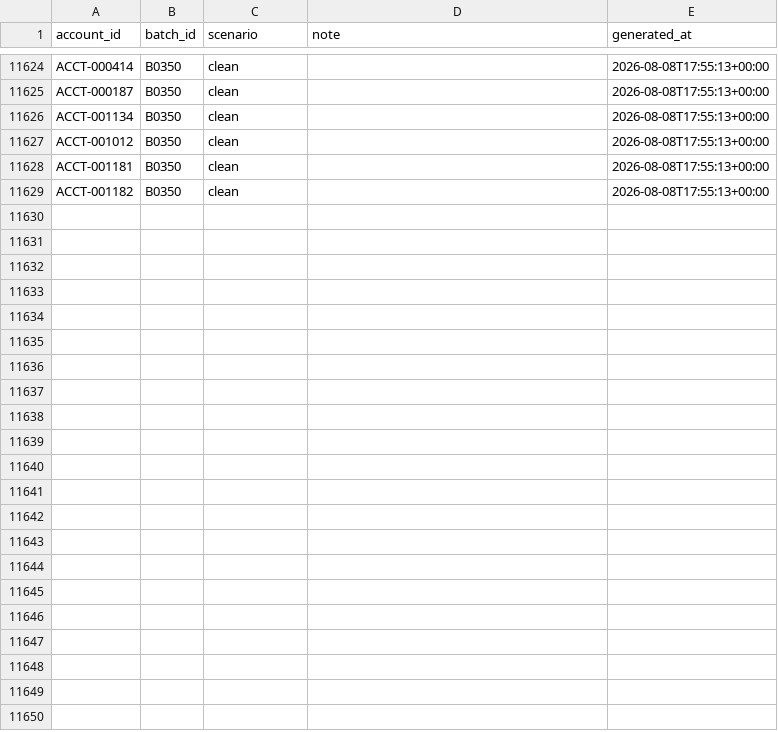
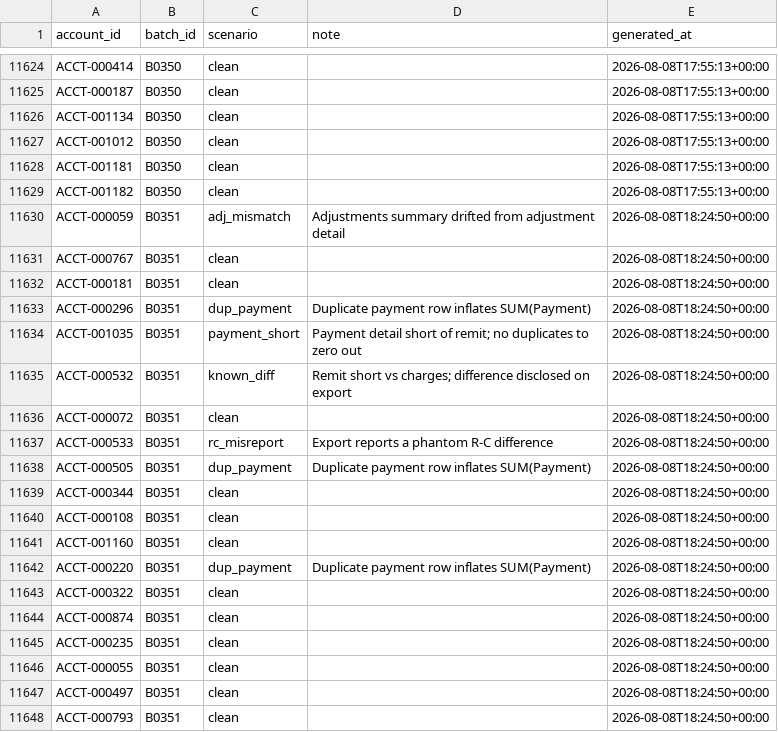
Before and after one commit to jelendu/remit-reconciliation-engine, a CSV file: data_gen/output/_scenarios.csv, drawn as a sheet; only a part is shown, gaps mark what is left out; the diff covers the shown part only.

```diff
--- a/data_gen/output/_scenarios.csv
+++ b/data_gen/output/_scenarios.csv
@@ -11629 +11629,20 @@ ACCT-001181,B0350,clean,,2026-08-08T17:55:13+00:00
 ACCT-001182,B0350,clean,,2026-08-08T17:55:13+00:00
+ACCT-000059,B0351,adj_mismatch,Adjustments summary drifted from adjustment detail,2026-08-08T18:24:50+00:00
+ACCT-000767,B0351,clean,,2026-08-08T18:24:50+00:00
+ACCT-000181,B0351,clean,,2026-08-08T18:24:50+00:00
+ACCT-000296,B0351,dup_payment,Duplicate payment row inflates SUM(Payment),2026-08-08T18:24:50+00:00
+ACCT-001035,B0351,payment_short,Payment detail short of remit; no duplicates to zero out,2026-08-08T18:24:50+00:00
+ACCT-000532,B0351,known_diff,Remit short vs charges; difference disclosed on export,2026-08-08T18:24:50+00:00
+ACCT-000072,B0351,clean,,2026-08-08T18:24:50+00:00
+ACCT-000533,B0351,rc_misreport,Export reports a phantom R-C difference,2026-08-08T18:24:50+00:00
+ACCT-000505,B0351,dup_payment,Duplicate payment row inflates SUM(Payment),2026-08-08T18:24:50+00:00
+ACCT-000344,B0351,clean,,2026-08-08T18:24:50+00:00
+ACCT-000108,B0351,clean,,2026-08-08T18:24:50+00:00
+ACCT-001160,B0351,clean,,2026-08-08T18:24:50+00:00
+ACCT-000220,B0351,dup_payment,Duplicate payment row inflates SUM(Payment),2026-08-08T18:24:50+00:00
+ACCT-000322,B0351,clean,,2026-08-08T18:24:50+00:00
+ACCT-000874,B0351,clean,,2026-08-08T18:24:50+00:00
+ACCT-000235,B0351,clean,,2026-08-08T18:24:50+00:00
+ACCT-000055,B0351,clean,,2026-08-08T18:24:50+00:00
+ACCT-000497,B0351,clean,,2026-08-08T18:24:50+00:00
+ACCT-000793,B0351,clean,,2026-08-08T18:24:50+00:00
```
Also changed, not shown: 14 added rows elsewhere in this file, data_gen/output/accounts.csv, data_gen/output/adjustments.csv, 17 other files.
